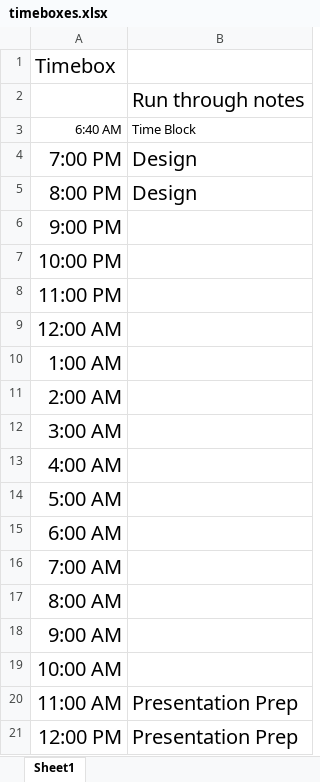
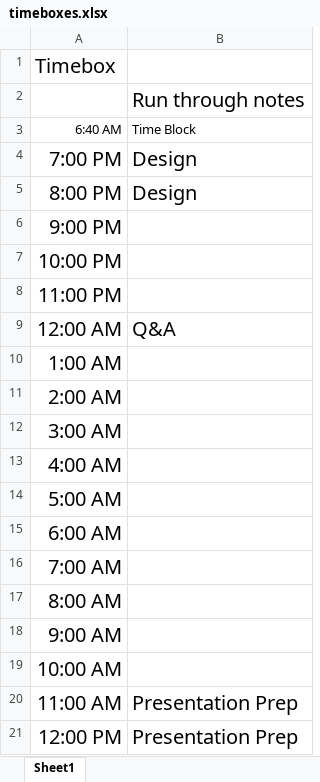
Before and after one commit to awaq96/Code-For-Good-Fall-2019, an Excel workbook: timeboxes.xlsx, sheet Sheet1, drawn as a sheet; values as stored, in another font and other column widths than the file's, no borders; the diff names each change by its address in the sheet, - before the commit and + after, or states it on an @@ line.

```diff
--- a/timeboxes.xlsx (sheet Sheet1)
+++ b/timeboxes.xlsx (sheet Sheet1)
-B9: (empty)
+B9: Q&A
```
Also changed, not shown: 1 other file.
